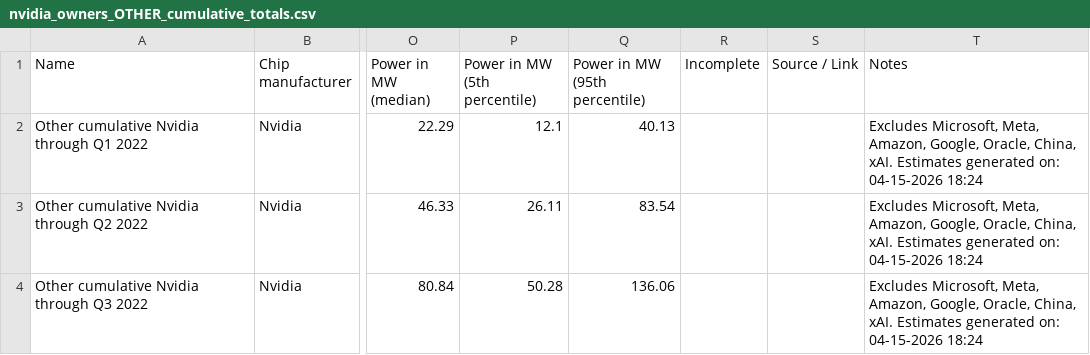
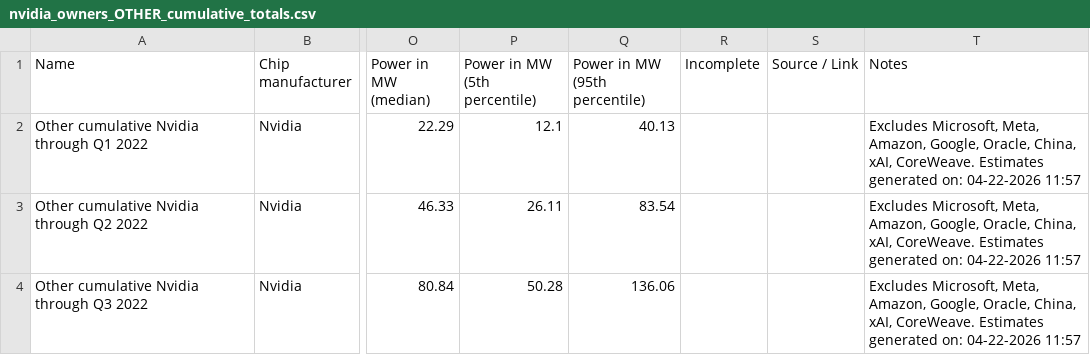
Before and after one commit to epoch-research/ai-chip-counts, a CSV file: owners_csv_export/nvidia_owners_OTHER_cumulative_totals.csv, drawn as a sheet; only a part is shown, gaps mark what is left out; the diff covers the shown part only; the diff names each change by its address in the sheet, - before the commit and + after, or states it on an @@ line.

```diff
--- a/owners_csv_export/nvidia_owners_OTHER_cumulative_totals.csv
+++ b/owners_csv_export/nvidia_owners_OTHER_cumulative_totals.csv
-T2:T4 (Notes): …Oracle, China, xAI. Estimates generated on: 04-15-2026 18:24
+T2:T4 (Notes): …Oracle, China, xAI, CoreWeave. Estimates generated on: 04-22-2026 11:57
```
Also changed, not shown: 170 edited cells elsewhere in this file, owners_csv_export/nvidia_owners_OTHER_cumulative_by_chip.csv, owners_csv_export/nvidia_owners_OTHER_quarters_by_chip.csv, 13 other files.
